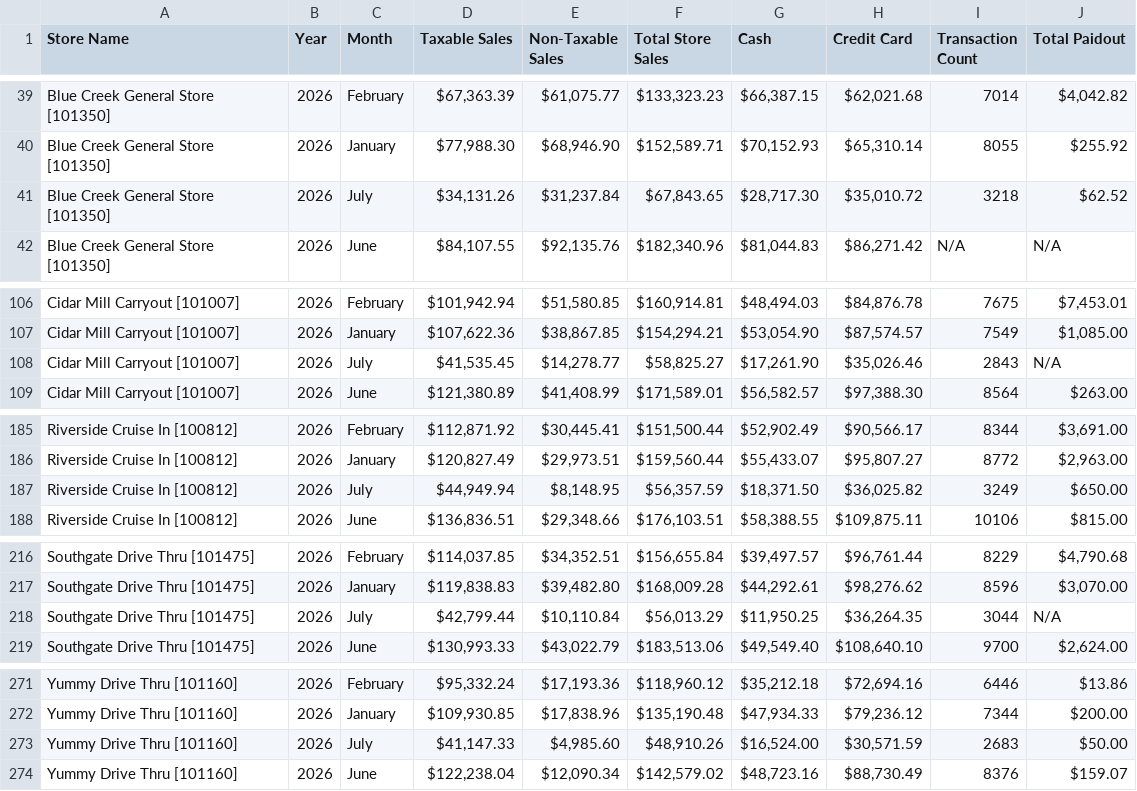
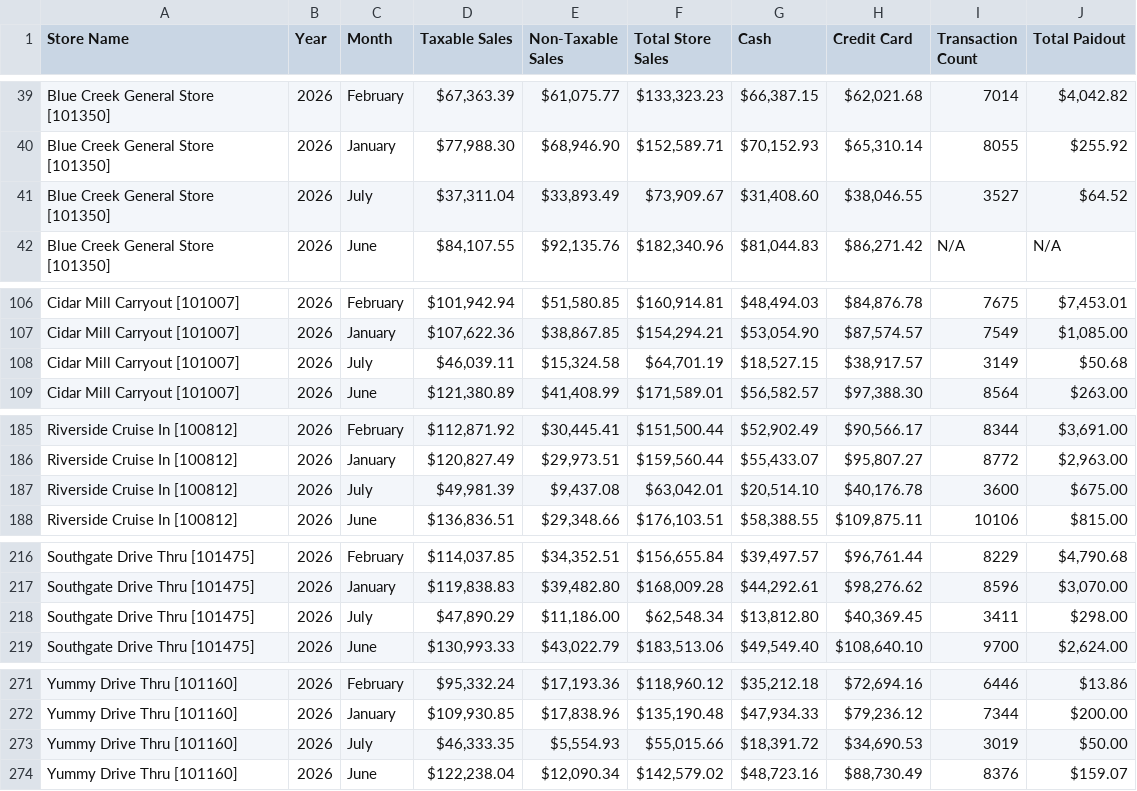
Before and after one commit to SHYAM555-BYTE/store-dashboard, a CSV file: end_of_month_report.csv, drawn as a sheet; only a part is shown, gaps mark what is left out.

```diff
--- a/end_of_month_report.csv
+++ b/end_of_month_report.csv
@@ -40,3 +40,3 @@ Blue Creek General Store [101350],2026,February,"$67,363.39","$61,075.77","$133,
 Blue Creek General Store [101350],2026,January,"$77,988.30","$68,946.90","$152,589.71","$70,152.93","$65,310.14",8055,$255.92
-Blue Creek General Store [101350],2026,July,"$34,131.26","$31,237.84","$67,843.65","$28,717.30","$35,010.72",3218,$62.52
+Blue Creek General Store [101350],2026,July,"$37,311.04","$33,893.49","$73,909.67","$31,408.60","$38,046.55",3527,$64.52
 Blue Creek General Store [101350],2026,June,"$84,107.55","$92,135.76","$182,340.96","$81,044.83","$86,271.42",N/A,N/A
@@ -107,3 +107,3 @@ Cidar Mill Carryout [101007],2026,February,"$101,942.94","$51,580.85","$160,914.
 Cidar Mill Carryout [101007],2026,January,"$107,622.36","$38,867.85","$154,294.21","$53,054.90","$87,574.57",7549,"$1,085.00"
-Cidar Mill Carryout [101007],2026,July,"$41,535.45","$14,278.77","$58,825.27","$17,261.90","$35,026.46",2843,N/A
+Cidar Mill Carryout [101007],2026,July,"$46,039.11","$15,324.58","$64,701.19","$18,527.15","$38,917.57",3149,$50.68
 Cidar Mill Carryout [101007],2026,June,"$121,380.89","$41,408.99","$171,589.01","$56,582.57","$97,388.30",8564,$263.00
@@ -186,3 +186,3 @@ Riverside Cruise In [100812],2026,February,"$112,871.92","$30,445.41","$151,500.
 Riverside Cruise In [100812],2026,January,"$120,827.49","$29,973.51","$159,560.44","$55,433.07","$95,807.27",8772,"$2,963.00"
-Riverside Cruise In [100812],2026,July,"$44,949.94","$8,148.95","$56,357.59","$18,371.50","$36,025.82",3249,$650.00
+Riverside Cruise In [100812],2026,July,"$49,981.39","$9,437.08","$63,042.01","$20,514.10","$40,176.78",3600,$675.00
 Riverside Cruise In [100812],2026,June,"$136,836.51","$29,348.66","$176,103.51","$58,388.55","$109,875.11",10106,$815.00
@@ -217,3 +217,3 @@ Southgate Drive Thru [101475],2026,February,"$114,037.85","$34,352.51","$156,655
 Southgate Drive Thru [101475],2026,January,"$119,838.83","$39,482.80","$168,009.28","$44,292.61","$98,276.62",8596,"$3,070.00"
-Southgate Drive Thru [101475],2026,July,"$42,799.44","$10,110.84","$56,013.29","$11,950.25","$36,264.35",3044,N/A
+Southgate Drive Thru [101475],2026,July,"$47,890.29","$11,186.00","$62,548.34","$13,812.80","$40,369.45",3411,$298.00
 Southgate Drive Thru [101475],2026,June,"$130,993.33","$43,022.79","$183,513.06","$49,549.40","$108,640.10",9700,"$2,624.00"
@@ -272,3 +272,3 @@ Yummy Drive Thru [101160],2026,February,"$95,332.24","$17,193.36","$118,960.12",
 Yummy Drive Thru [101160],2026,January,"$109,930.85","$17,838.96","$135,190.48","$47,934.33","$79,236.12",7344,$200.00
-Yummy Drive Thru [101160],2026,July,"$41,147.33","$4,985.60","$48,910.26","$16,524.00","$30,571.59",2683,$50.00
+Yummy Drive Thru [101160],2026,July,"$46,333.35","$5,554.93","$55,015.66","$18,391.72","$34,690.53",3019,$50.00
 Yummy Drive Thru [101160],2026,June,"$122,238.04","$12,090.34","$142,579.02","$48,723.16","$88,730.49",8376,$159.07
```
Also changed, not shown: end_of_report.csv.
